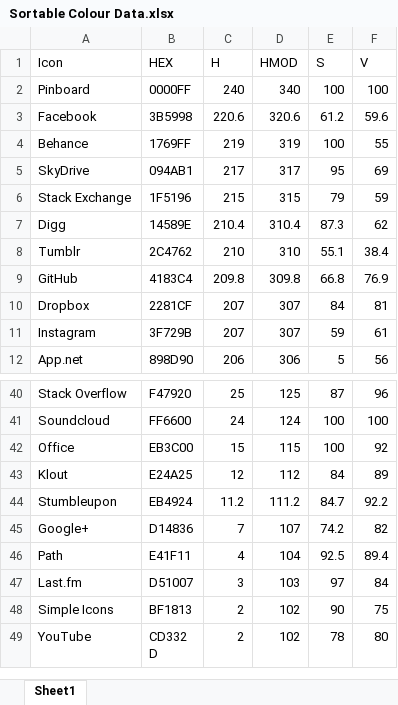
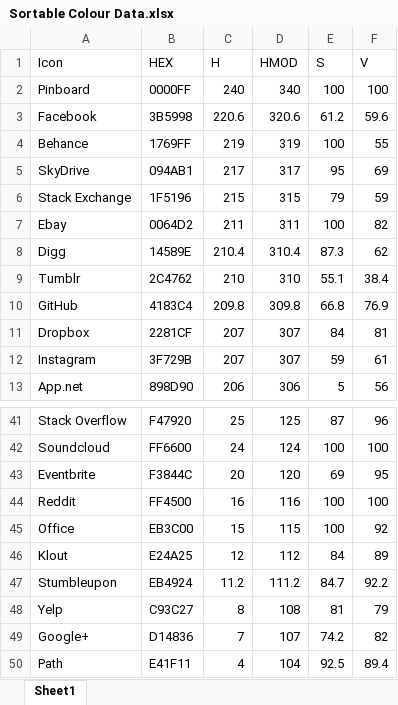
Before and after one commit to jonathan-fielding/simple-icons, an Excel workbook: Sortable Colour Data.xlsx, sheet Sheet1, drawn as a sheet; only a part is shown, gaps mark what is left out; the shorter side is filled out with more unchanged rows; values as stored, in another font and other column widths than the file's, no borders; the diff names each change by its address in the sheet, - before the commit and + after, or states it on an @@ line.

```diff
--- a/Sortable Colour Data.xlsx (sheet Sheet1)
+++ b/Sortable Colour Data.xlsx (sheet Sheet1)
+row 7: Ebay | 0064D2 | 211 | 311 | 100 | 82
+row 43: Eventbrite | F3844C | 20 | 120 | 69 | 95
+row 44: Reddit | FF4500 | 16 | 116 | 100 | 100
+row 48: Yelp | C93C27 | 8 | 108 | 81 | 79
```
Also changed, not shown: formulas that keep their value, 3 other files.
